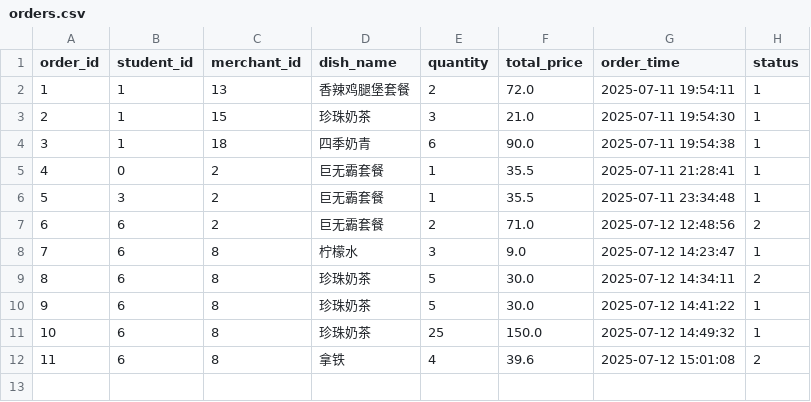
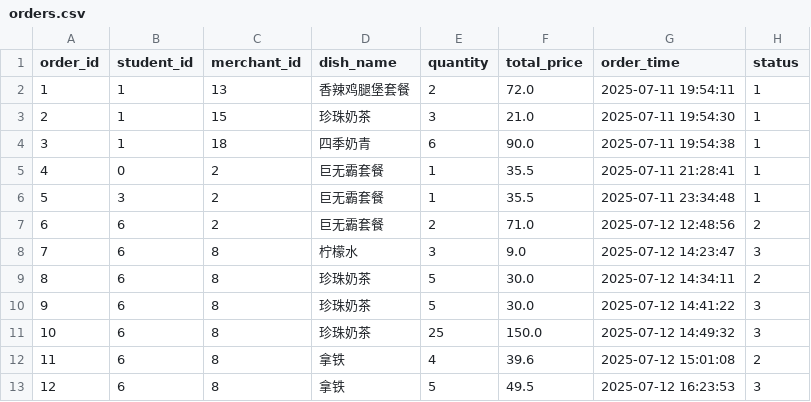
Before and after one commit to ningzh-h/Campus-Ordering-System, a CSV file: resources/sys/orders.csv, drawn as a sheet.

```diff
--- a/resources/sys/orders.csv
+++ b/resources/sys/orders.csv
@@ -7,6 +7,7 @@ order_id,student_id,merchant_id,dish_name,quantity,total_price,order_time,status
 6,6,2,巨无霸套餐,2,71.0,2025-07-12 12:48:56,2
-7,6,8,柠檬水,3,9.0,2025-07-12 14:23:47,1
+7,6,8,柠檬水,3,9.0,2025-07-12 14:23:47,3
 8,6,8,珍珠奶茶,5,30.0,2025-07-12 14:34:11,2
-9,6,8,珍珠奶茶,5,30.0,2025-07-12 14:41:22,1
-10,6,8,珍珠奶茶,25,150.0,2025-07-12 14:49:32,1
+9,6,8,珍珠奶茶,5,30.0,2025-07-12 14:41:22,3
+10,6,8,珍珠奶茶,25,150.0,2025-07-12 14:49:32,3
 11,6,8,拿铁,4,39.6,2025-07-12 15:01:08,2
+12,6,8,拿铁,5,49.5,2025-07-12 16:23:53,3
```
Also changed, not shown: resources/sys/dishes.csv, 6 other files.
